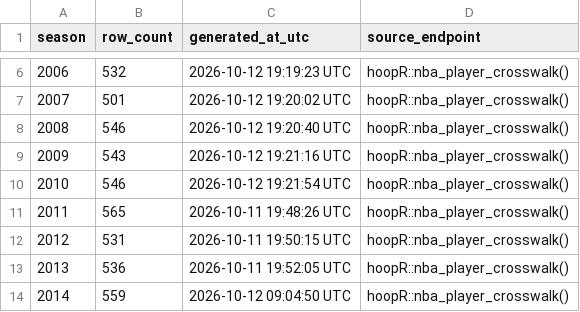
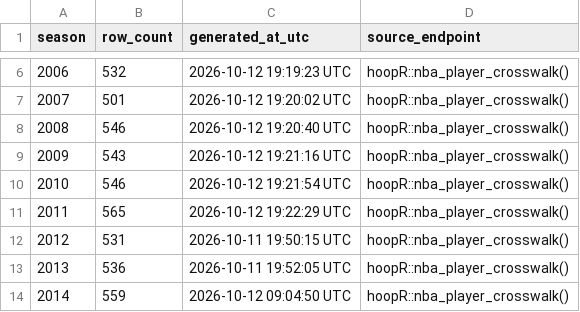
Before and after one commit to sportsdataverse/hoopR-nba-data, a CSV file: nba/crosswalk/nba_player_crosswalk_in_data_repo.csv, drawn as a sheet; only a part is shown, gaps mark what is left out.

Commit message:
NBA Data Updated (Start: 2011 End: 2011)

```diff
--- a/nba/crosswalk/nba_player_crosswalk_in_data_repo.csv
+++ b/nba/crosswalk/nba_player_crosswalk_in_data_repo.csv
@@ -10,3 +10,3 @@ season,row_count,generated_at_utc,source_endpoint
 2010,546,2026-10-12 19:21:54 UTC,hoopR::nba_player_crosswalk()
-2011,565,2026-10-11 19:48:26 UTC,hoopR::nba_player_crosswalk()
+2011,565,2026-10-12 19:22:29 UTC,hoopR::nba_player_crosswalk()
 2012,531,2026-10-11 19:50:15 UTC,hoopR::nba_player_crosswalk()
```
Also changed, not shown: nba/crosswalk/nba_schedule_crosswalk_in_data_repo.csv, 2 other files.
